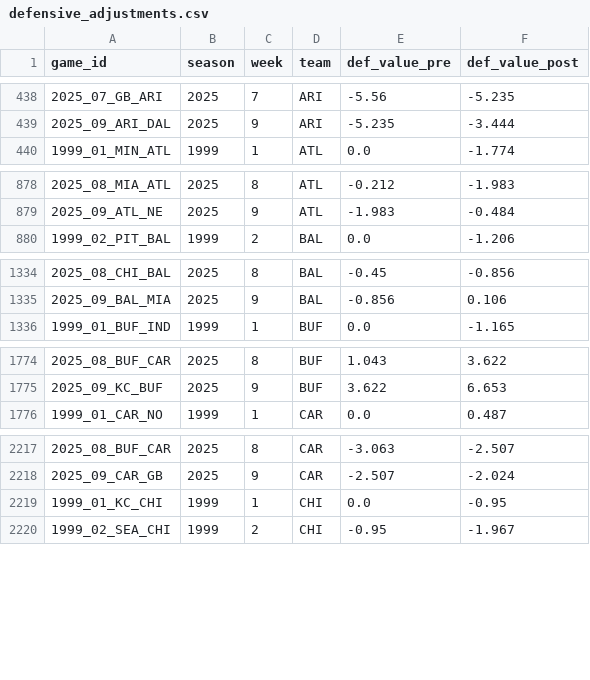
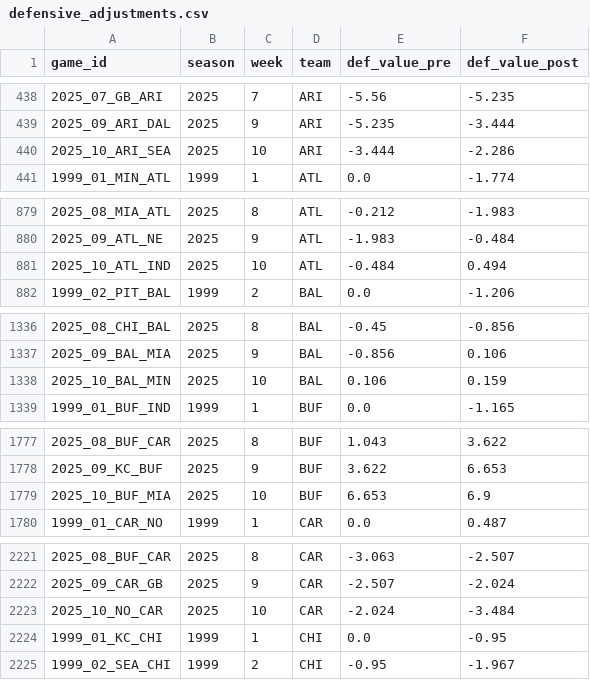
Before and after one commit to mitch-avis/nfeloqb, a CSV file: Other Data/defensive_adjustments.csv, drawn as a sheet; only a part is shown, gaps mark what is left out; the diff covers the shown part only; the diff names each change by its address in the sheet, - before the commit and + after, or states it on an @@ line.

```diff
--- a/Other Data/defensive_adjustments.csv
+++ b/Other Data/defensive_adjustments.csv
+row 440: 2025_10_ARI_SEA | 2025 | 10 | ARI | -3.444 | -2.286
+row 881: 2025_10_ATL_IND | 2025 | 10 | ATL | -0.484 | 0.494
+row 1338: 2025_10_BAL_MIN | 2025 | 10 | BAL | 0.106 | 0.159
+row 1779: 2025_10_BUF_MIA | 2025 | 10 | BUF | 6.653 | 6.9
+row 2223: 2025_10_NO_CAR | 2025 | 10 | CAR | -2.024 | -3.484
```
Also changed, not shown: 23 added rows elsewhere in this file, Other Data/meta_data.csv, 3 other files.
